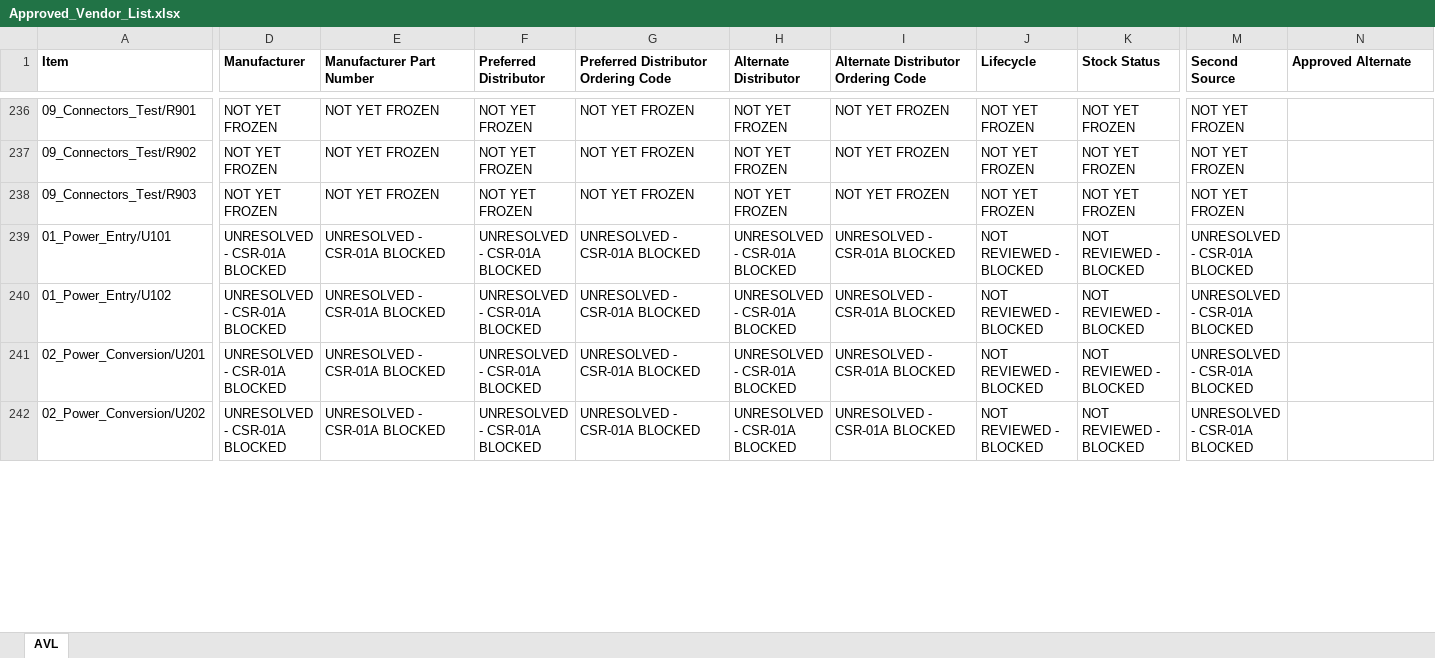
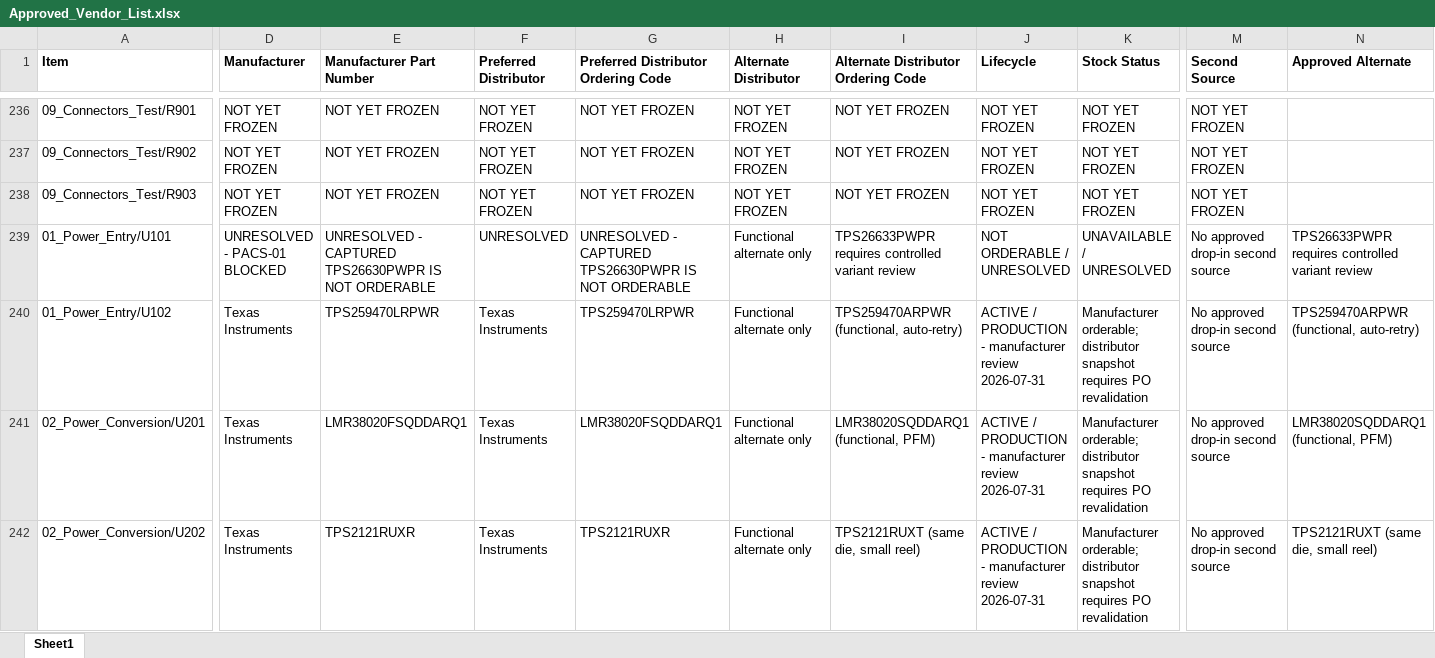
Before and after one commit to IronPineOutdoors/IPC-100, an Excel workbook: docs/bom/Approved_Vendor_List.xlsx, sheet Sheet1, drawn as a sheet; only a part is shown, gaps mark what is left out; values as stored, in another font and other column widths than the file's, no borders; the diff covers the shown part only; the diff names each change by its address in the sheet, - before the commit and + after, or states it on an @@ line.

```diff
--- a/docs/bom/Approved_Vendor_List.xlsx (sheet Sheet1)
+++ b/docs/bom/Approved_Vendor_List.xlsx (sheet Sheet1)
-sheet tab: AVL
+sheet tab: Sheet1
-D239 (Manufacturer): UNRESOLVED - CSR-01A BLOCKED
+D239 (Manufacturer): UNRESOLVED - PACS-01 BLOCKED
-E239 (Manufacturer Part Number): UNRESOLVED - CSR-01A BLOCKED
+E239 (Manufacturer Part Number): UNRESOLVED - CAPTURED TPS26630PWPR IS NOT ORDERABLE
-F239 (Preferred Distributor): UNRESOLVED - CSR-01A BLOCKED
+F239 (Preferred Distributor): UNRESOLVED
-G239: UNRESOLVED - CSR-01A BLOCKED
+G239: UNRESOLVED - CAPTURED TPS26630PWPR IS NOT ORDERABLE
-H239:H242 (Alternate Distributor): UNRESOLVED - CSR-01A BLOCKED
+H239:H242 (Alternate Distributor): Functional alternate only
-I239: UNRESOLVED - CSR-01A BLOCKED
+I239: TPS26633PWPR requires controlled variant review
-J239 (Lifecycle): NOT REVIEWED - BLOCKED
+J239 (Lifecycle): NOT ORDERABLE / UNRESOLVED
-K239 (Stock Status): NOT REVIEWED - BLOCKED
+K239 (Stock Status): UNAVAILABLE / UNRESOLVED
-M239:M242 (Second Source): UNRESOLVED - CSR-01A BLOCKED
+M239:M242 (Second Source): No approved drop-in second source
-N239 (Approved Alternate): (empty)
+N239 (Approved Alternate): TPS26633PWPR requires controlled variant review
-D240:D242 (Manufacturer): UNRESOLVED - CSR-01A BLOCKED
+D240:D242 (Manufacturer): Texas Instruments
-E240 (Manufacturer Part Number): UNRESOLVED - CSR-01A BLOCKED
+E240 (Manufacturer Part Number): TPS259470LRPWR
-F240:F242 (Preferred Distributor): UNRESOLVED - CSR-01A BLOCKED
+F240:F242 (Preferred Distributor): Texas Instruments
-G240: UNRESOLVED - CSR-01A BLOCKED
+G240: TPS259470LRPWR
-I240: UNRESOLVED - CSR-01A BLOCKED
+I240: TPS259470ARPWR (functional, auto-retry)
-J240:J242 (Lifecycle): NOT REVIEWED - BLOCKED
+J240:J242 (Lifecycle): ACTIVE / PRODUCTION - manufacturer review 2026-07-31
-K240:K242 (Stock Status): NOT REVIEWED - BLOCKED
+K240:K242 (Stock Status): Manufacturer orderable; distributor snapshot requires PO revalidation
-N240 (Approved Alternate): (empty)
+N240 (Approved Alternate): TPS259470ARPWR (functional, auto-retry)
-E241 (Manufacturer Part Number): UNRESOLVED - CSR-01A BLOCKED
+E241 (Manufacturer Part Number): LMR38020FSQDDARQ1
-G241: UNRESOLVED - CSR-01A BLOCKED
+G241: LMR38020FSQDDARQ1
-I241: UNRESOLVED - CSR-01A BLOCKED
+I241: LMR38020SQDDARQ1 (functional, PFM)
-N241 (Approved Alternate): (empty)
+N241 (Approved Alternate): LMR38020SQDDARQ1 (functional, PFM)
-E242 (Manufacturer Part Number): UNRESOLVED - CSR-01A BLOCKED
+E242 (Manufacturer Part Number): TPS2121RUXR
-G242: UNRESOLVED - CSR-01A BLOCKED
+G242: TPS2121RUXR
-I242: UNRESOLVED - CSR-01A BLOCKED
+I242: TPS2121RUXT (same die, small reel)
-N242 (Approved Alternate): (empty)
+N242 (Approved Alternate): TPS2121RUXT (same die, small reel)
```
Also changed, not shown: 220 edited cells elsewhere in this sheet, docs/bom/IPC100_RevA_EBOM.xlsx, 10 other files.
